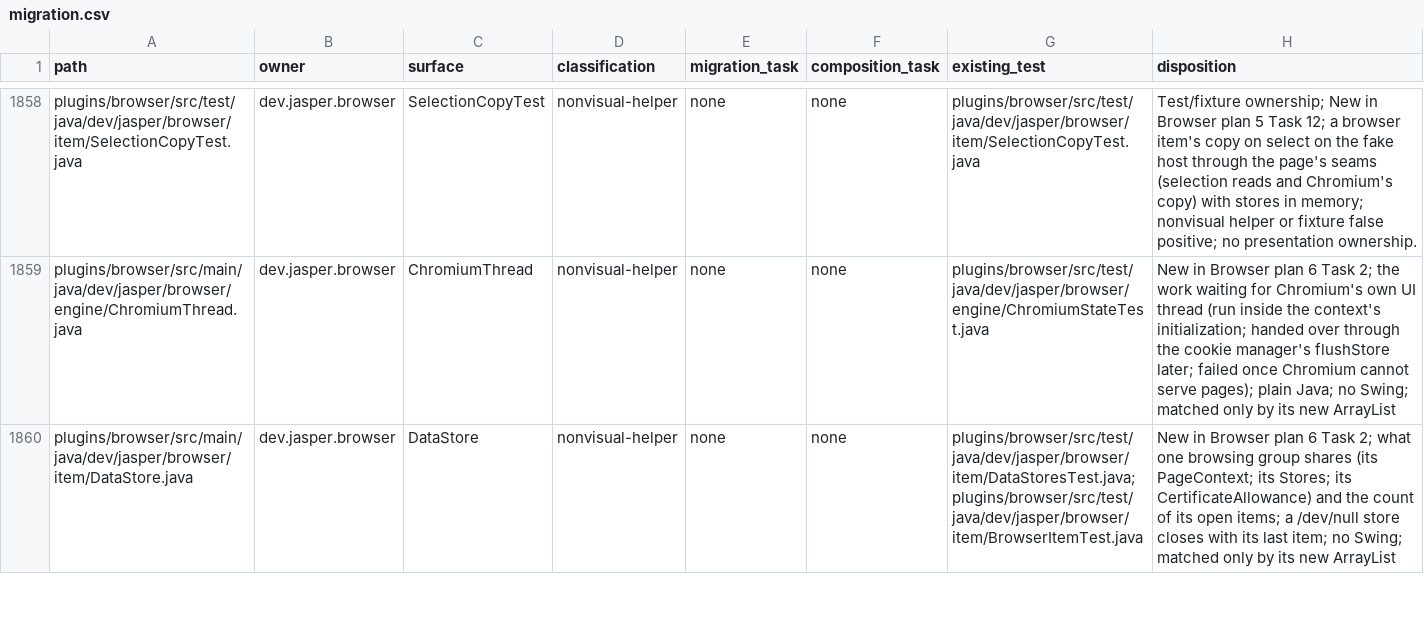
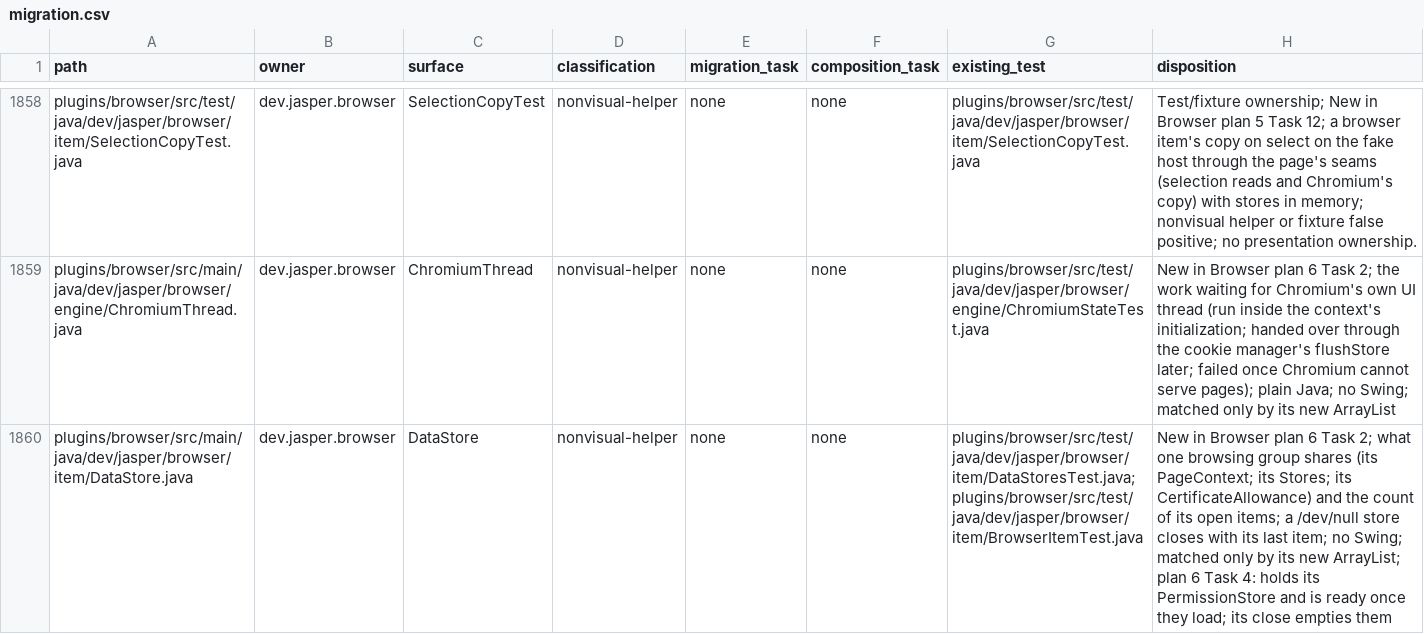
Before and after one commit to an0nn30/Jasper, a CSV file: docs/design/theme-engine/migration.csv, drawn as a sheet; only a part is shown, gaps mark what is left out; the diff covers the shown part only; the diff names each change by its address in the sheet, - before the commit and + after, or states it on an @@ line.

```diff
--- a/docs/design/theme-engine/migration.csv
+++ b/docs/design/theme-engine/migration.csv
-H1860 (disposition): …its new ArrayList
+H1860 (disposition): …its new ArrayList; plan 6 Task 4: holds its PermissionStore and is ready once they load; its close empties them
```
Also changed, not shown: 3 edited cells elsewhere in this file, 19 other files.
